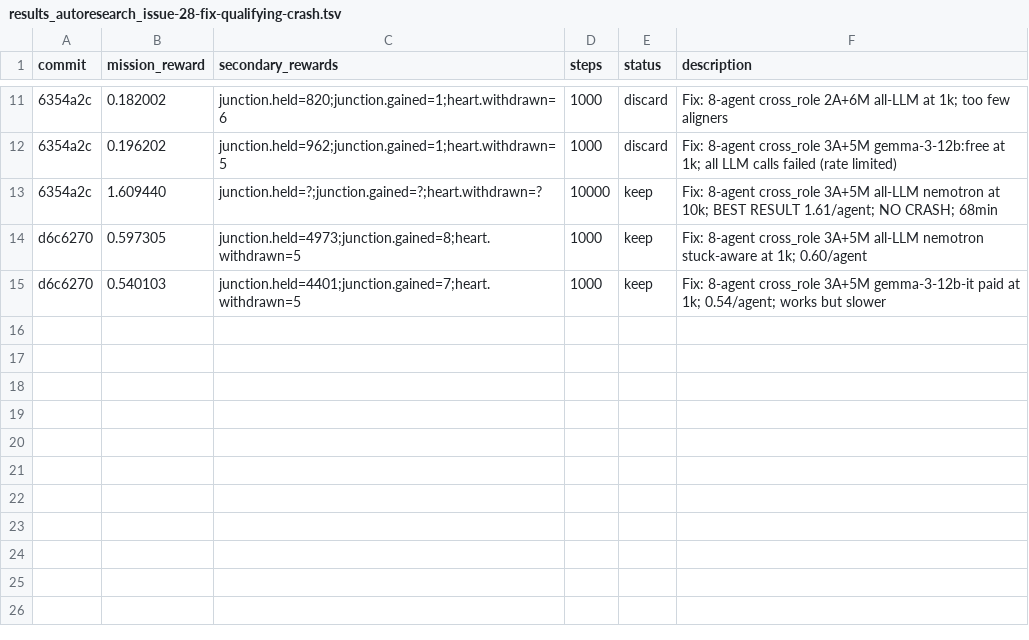
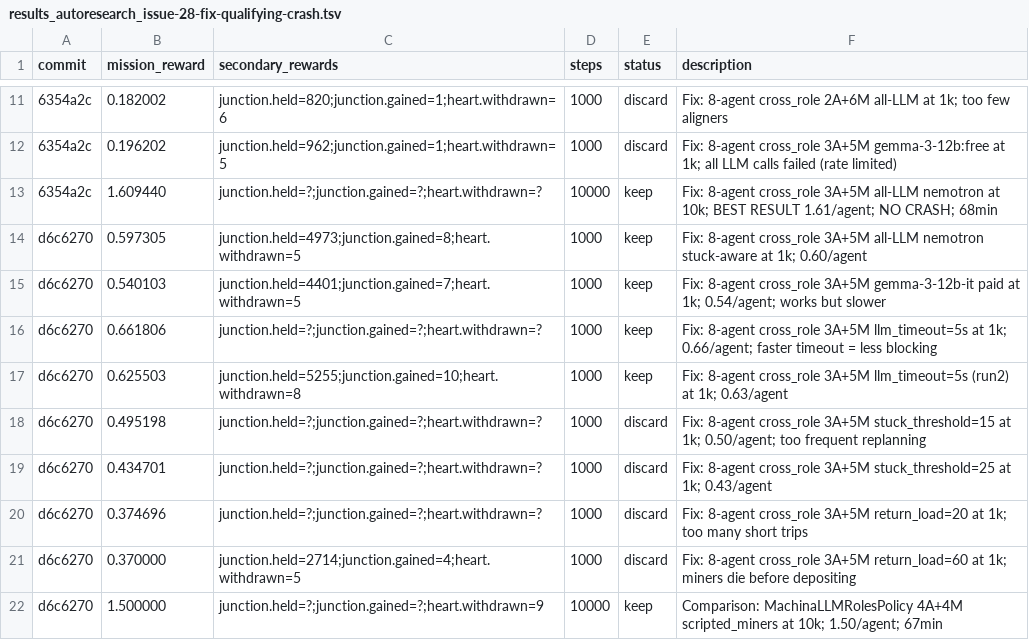
Before and after one commit to SolbiatiAlessandro/cogames, a TSV file: docs/results_autoresearch_issue-28-fix-qualifying-crash.tsv, drawn as a sheet; only a part is shown, gaps mark what is left out; the diff names each change by its address in the sheet, - before the commit and + after, or states it on an @@ line.

```diff
--- a/docs/results_autoresearch_issue-28-fix-qualifying-crash.tsv
+++ b/docs/results_autoresearch_issue-28-fix-qualifying-crash.tsv
+row 16: d6c6270 | 0.661806 | junction.held=?;junction.gained=?;heart.withdrawn=? | 1000 | keep | Fix: 8-agent cross_role 3A+5M llm_timeout=5s at 1k; 0.66/agent; faster timeout = less blocking
+row 17: d6c6270 | 0.625503 | junction.held=5255;junction.gained=10;heart.withdrawn=8 | 1000 | keep | Fix: 8-agent cross_role 3A+5M llm_timeout=5s (run2) at 1k; 0.63/agent
+row 18: d6c6270 | 0.495198 | junction.held=?;junction.gained=?;heart.withdrawn=? | 1000 | discard | Fix: 8-agent cross_role 3A+5M stuck_threshold=15 at 1k; 0.50/agent; too frequent replanning
+row 19: d6c6270 | 0.434701 | junction.held=?;junction.gained=?;heart.withdrawn=? | 1000 | discard | Fix: 8-agent cross_role 3A+5M stuck_threshold=25 at 1k; 0.43/agent
+row 20: d6c6270 | 0.374696 | junction.held=?;junction.gained=?;heart.withdrawn=? | 1000 | discard | Fix: 8-agent cross_role 3A+5M return_load=20 at 1k; too many short trips
+row 21: d6c6270 | 0.370000 | junction.held=2714;junction.gained=4;heart.withdrawn=5 | 1000 | discard | Fix: 8-agent cross_role 3A+5M return_load=60 at 1k; miners die before depositing
+row 22: d6c6270 | 1.500000 | junction.held=?;junction.gained=?;heart.withdrawn=9 | 10000 | keep | Comparison: MachinaLLMRolesPolicy 4A+4M scripted_miners at 10k; 1.50/agent; 67min
```
Also changed, not shown: 4 other files.
